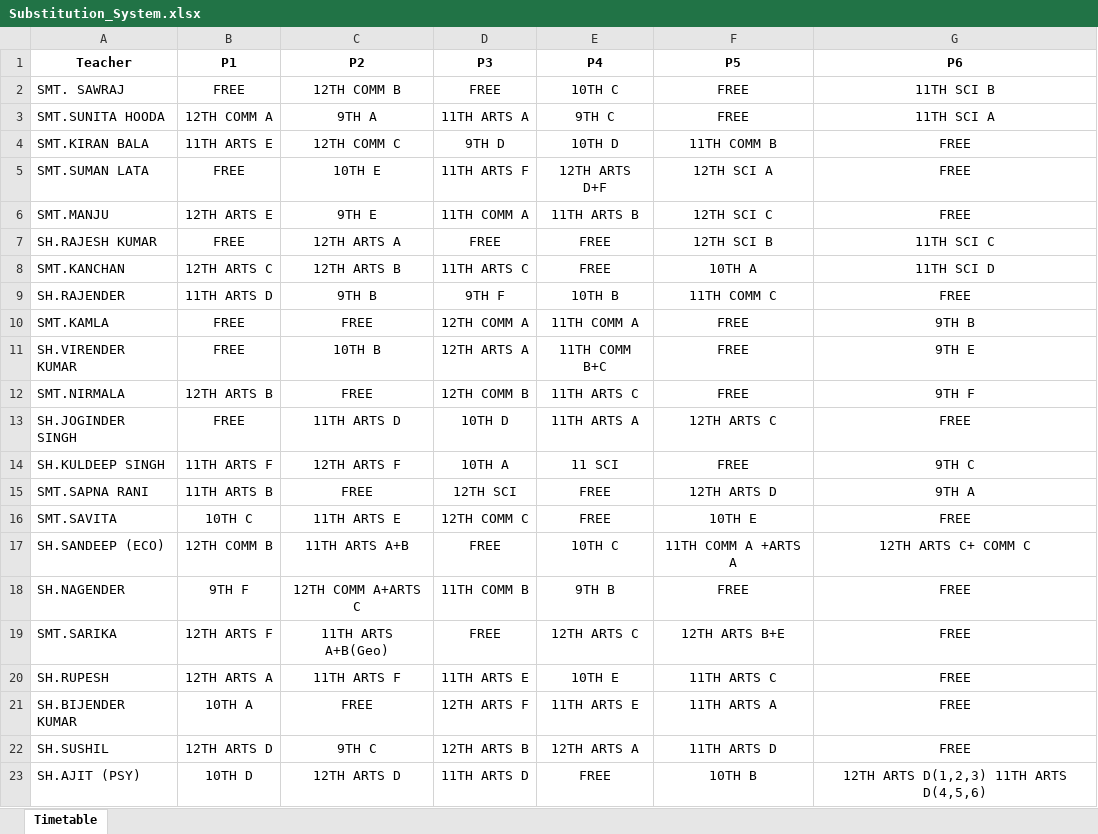
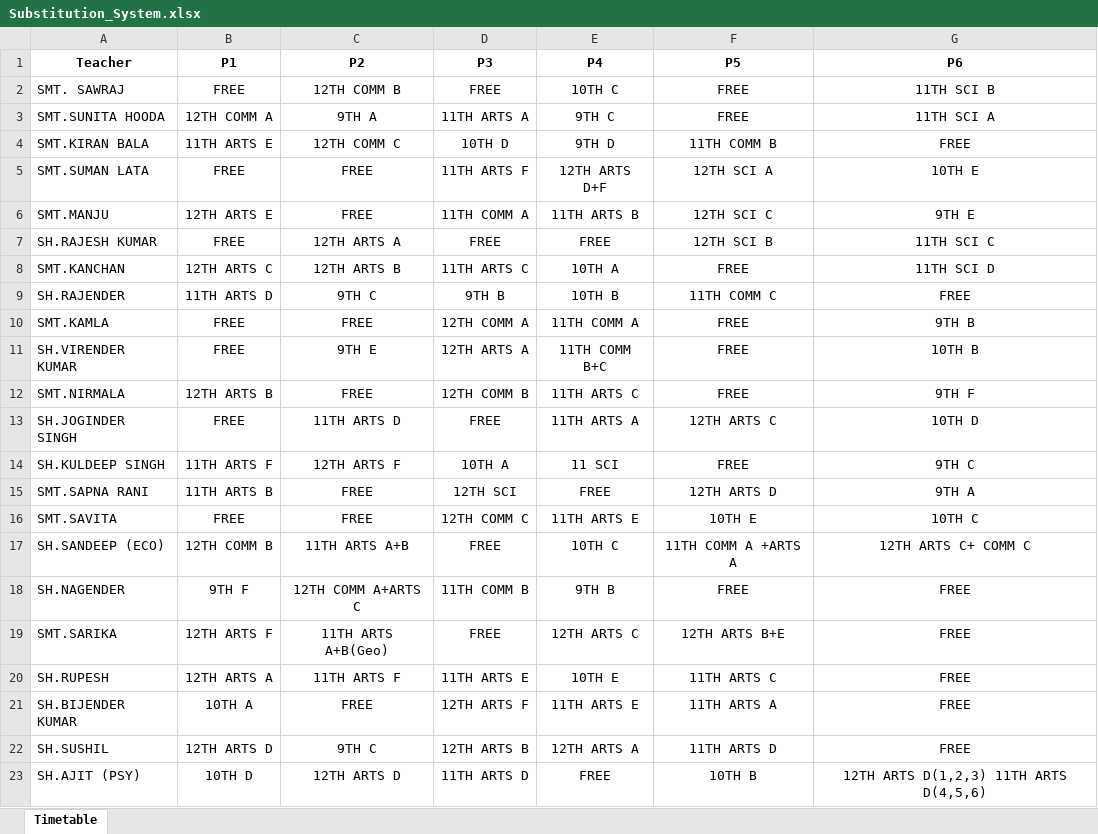
Before and after one commit to JaiGoel12/Substitute-management-v2, an Excel workbook: public/Substitution_System.xlsx, sheet Timetable, drawn as a sheet; only a part is shown; values as stored, in another font and other column widths than the file's, no borders; the diff covers the shown part only; the diff names each change by its address in the sheet, - before the commit and + after, or states it on an @@ line.

```diff
--- a/public/Substitution_System.xlsx (sheet Timetable)
+++ b/public/Substitution_System.xlsx (sheet Timetable)
-D4 (P3): 9TH D
+D4 (P3): 10TH D
-E4 (P4): 10TH D
+E4 (P4): 9TH D
-C5 (P2): 10TH E
+C5 (P2): FREE
-G5 (P6): FREE
+G5 (P6): 10TH E
-C6 (P2): 9TH E
+C6 (P2): FREE
-G6 (P6): FREE
+G6 (P6): 9TH E
-E8 (P4): FREE
+E8 (P4): 10TH A
-F8 (P5): 10TH A
+F8 (P5): FREE
-C9 (P2): 9TH B
+C9 (P2): 9TH C
-D9 (P3): 9TH F
+D9 (P3): 9TH B
-C11 (P2): 10TH B
+C11 (P2): 9TH E
-G11 (P6): 9TH E
+G11 (P6): 10TH B
-D13 (P3): 10TH D
+D13 (P3): FREE
-G13 (P6): FREE
+G13 (P6): 10TH D
-B16 (P1): 10TH C
+B16 (P1): FREE
-C16 (P2): 11TH ARTS E
+C16 (P2): FREE
-E16 (P4): FREE
+E16 (P4): 11TH ARTS E
-G16 (P6): FREE
+G16 (P6): 10TH C
```
Also changed, not shown: 31 edited cells elsewhere in this sheet, 1 other file.
